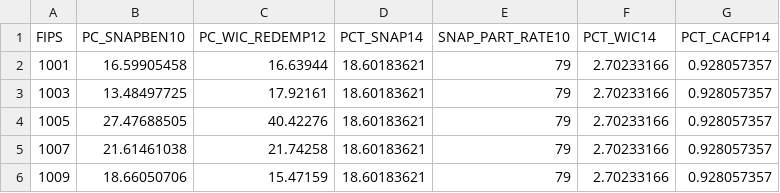
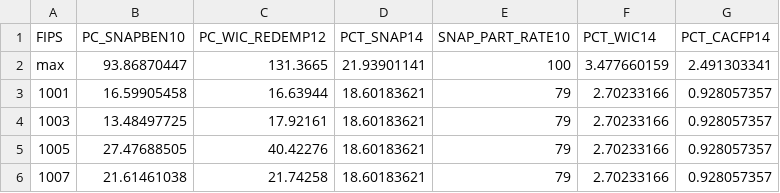
Before and after one commit to CometHale/ECS163Final, a CSV file: data/Assistance.csv, drawn as a sheet; only a part is shown; the shorter side is filled out with more unchanged rows; the diff names each change by its address in the sheet, - before the commit and + after, or states it on an @@ line.

```diff
--- a/data/Assistance.csv
+++ b/data/Assistance.csv
+row 2: max | 93.86870447 | 131.3665 | 21.93901141 | 100 | 3.477660159 | 2.491303341
```
Also changed, not shown: data/Access.csv, data/Demographics.csv, 10 other files.
